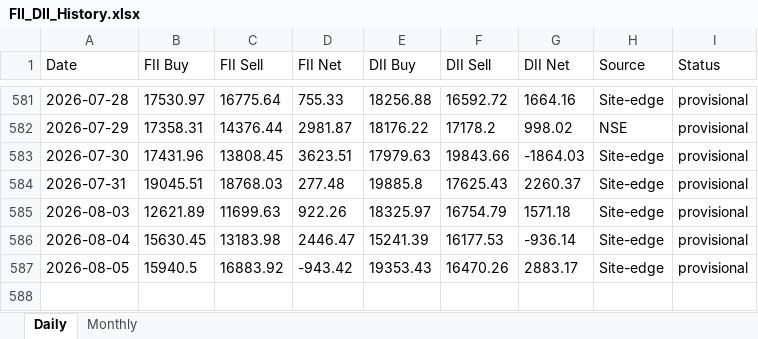
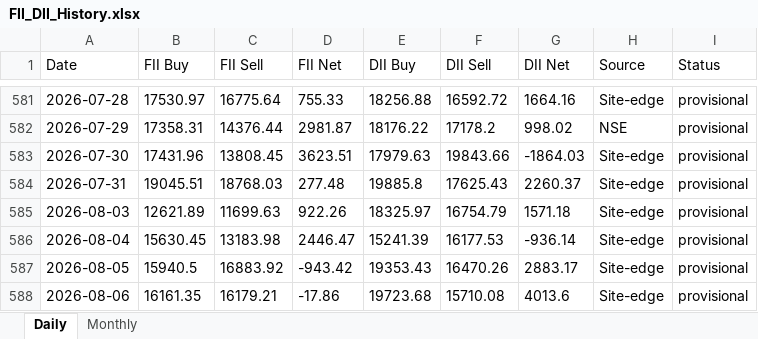
Before and after one commit to harshald13u/-harshal-features, an Excel workbook: fii-dii/FII_DII_History.xlsx, sheet Daily, drawn as a sheet; only a part is shown, gaps mark what is left out; values as stored, in another font and other column widths than the file's, no borders; the diff names each change by its address in the sheet, - before the commit and + after, or states it on an @@ line.

Commit message:
data backup + FII/DII refresh (2026-08-07)

```diff
--- a/fii-dii/FII_DII_History.xlsx (sheet Daily)
+++ b/fii-dii/FII_DII_History.xlsx (sheet Daily)
+row 588: 2026-08-06 | 16161.35 | 16179.21 | -17.86 | 19723.68 | 15710.08 | 4013.6 | Site-edge | provisional
```
Also changed, not shown: 4 other files.
